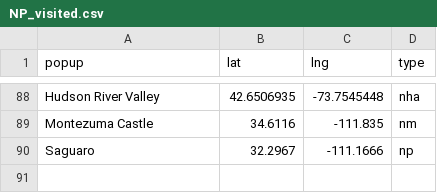
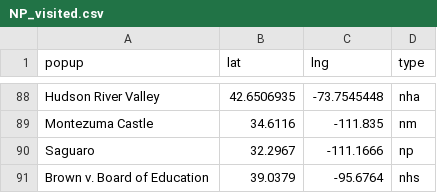
Before and after one commit to butterflyology/National_Parks, a CSV file: data/NP_visited.csv, drawn as a sheet; only a part is shown, gaps mark what is left out.

Commit message:
Added Brown v. BoE

```diff
--- a/data/NP_visited.csv
+++ b/data/NP_visited.csv
@@ -90 +90,2 @@
 "Saguaro",32.2967,-111.1666,"np"
+"Brown v. Board of Education",39.0379,-95.6764,"nhs"
```
Also changed, not shown: 2 other files.
